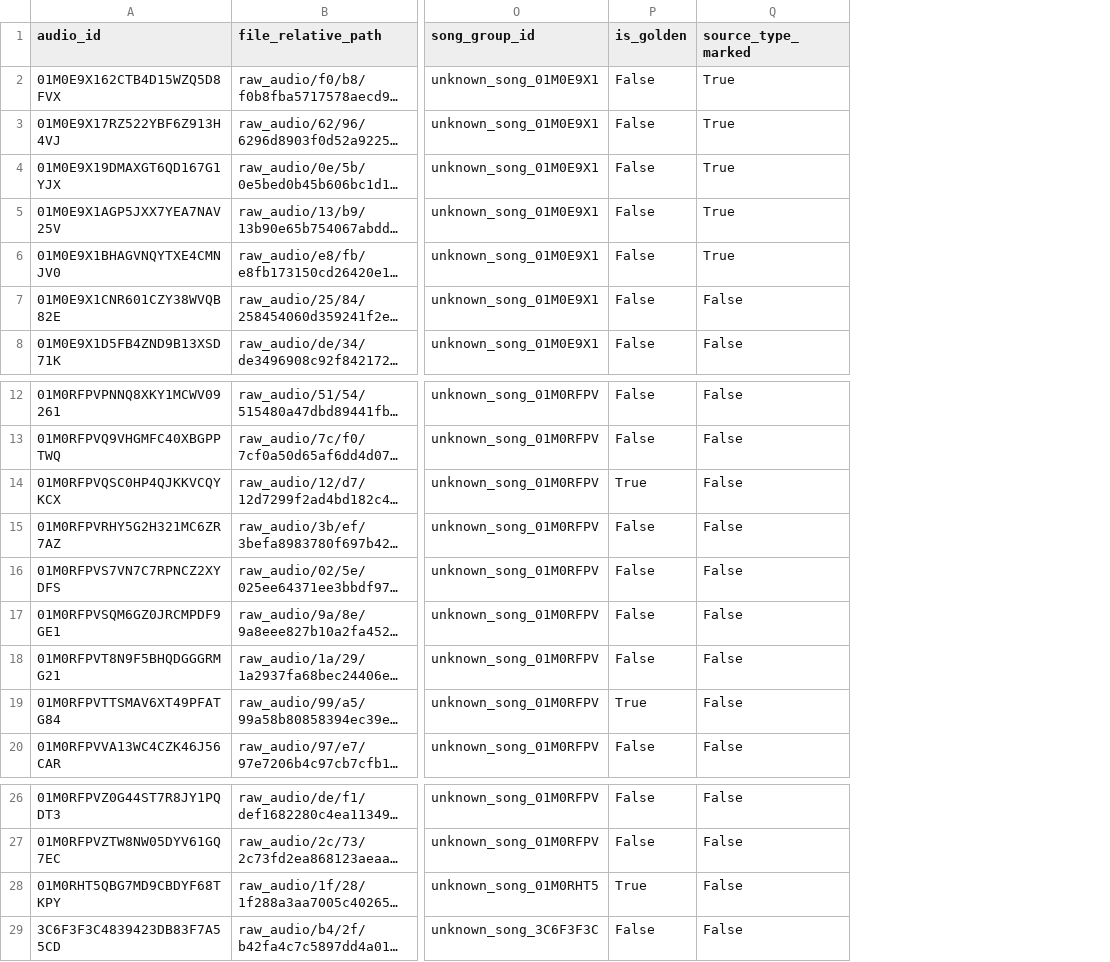
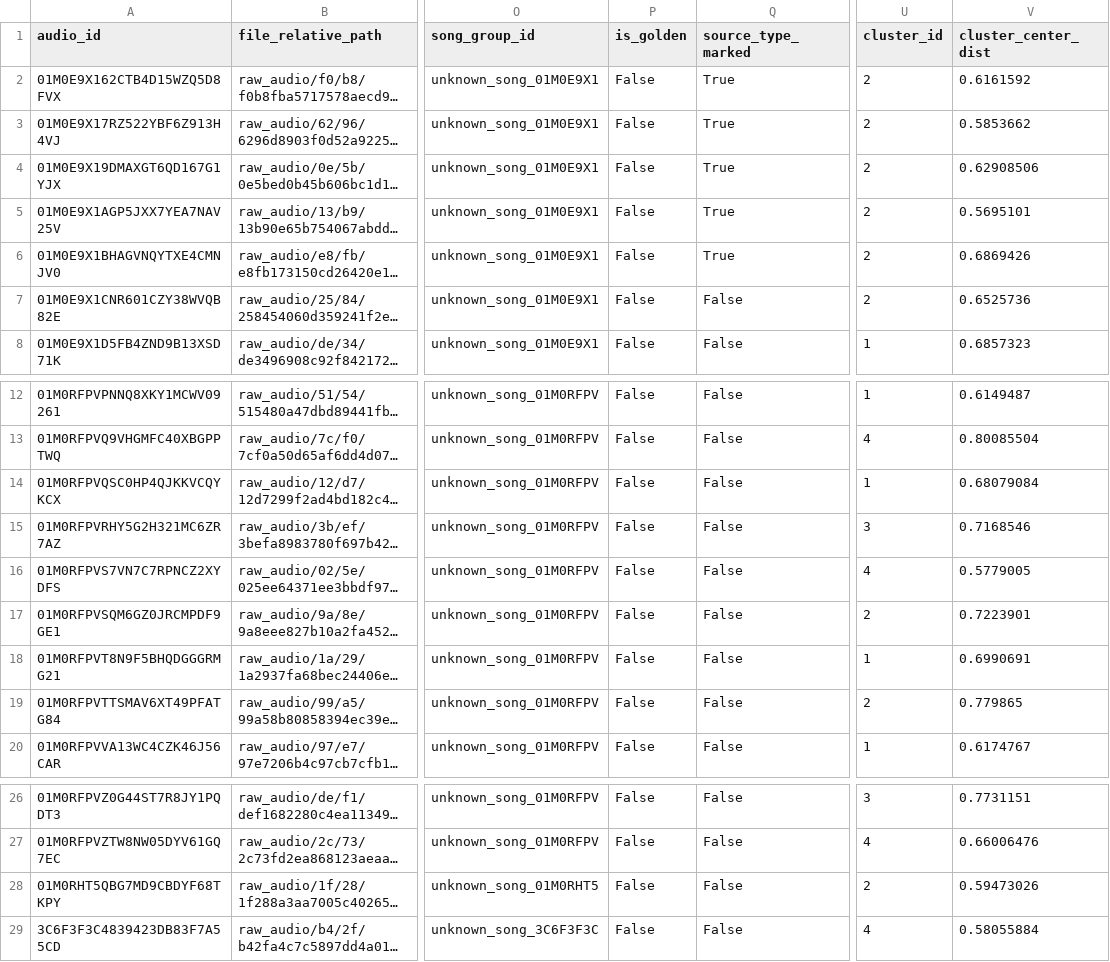
Before and after one commit to g9d4fbt4s5-creator/music-ai-dataset, a CSV file: data/00_raw_collect/audio_manifest.csv, drawn as a sheet; only a part is shown, gaps mark what is left out; long unchanged cells end in …; the diff names each change by its address in the sheet, - before the commit and + after, or states it on an @@ line.

Commit message:
fix: 85首MERT嵌入K-Means聚类(K=5) + 旧黄金集移出种子池保留文件
- 新增manifest字段: cluster_id, cluster_center_dist
- 聚类方法: MERT 768维嵌入 L2归一化 + K-Means(K=5, random_state=42)
- 聚类分布: Cluster0=4首, Cluster1=33首, Cluster2=20首, Cluster3=15首, Cluster4=13首
- 旧黄金集3首移出: is_golden=False, review_status=auto_annotated, golden_status=retired_v1
- 保留annotation文件和Qwen-Omni标注结果，不参与L4种子池
- 修复L2 semantic genre解析: 字段名是'genre'不是'genre_candidates'，值是[{label,score}]数组

```diff
--- a/data/00_raw_collect/audio_manifest.csv
+++ b/data/00_raw_collect/audio_manifest.csv
+column U (cluster_id), rows 2-8: 2 | 2 | 2 | 2 | 2 | 2 | 1; rows 12-20: 1 | 4 | 1 | 3 | 4 | 2 | 1 | 2 | 1; rows 26-29: 3 | 4 | 2 | 4
+column V (cluster_center_dist), rows 2-8: 0.6161592 | 0.5853662 | 0.62908506 | 0.5695101 | 0.6869426 | 0.6525736 | 0.6857323; rows 12-20: 0.6149487 | 0.80085504 | 0.68079084 | 0.7168546 | 0.5779005 | 0.7223901 | 0.6990691 | 0.779865 | 0.6174767; rows 26-29: 0.7731151 | 0.66006476 | 0.59473026 | 0.58055884
-P14 (is_golden): True
+P14 (is_golden): False
-P19 (is_golden): True
+P19 (is_golden): False
-P28 (is_golden): True
+P28 (is_golden): False
```
Also changed, not shown: data/03_human_annotation/golden_set/golden_manifest.csv, 3 other files.
